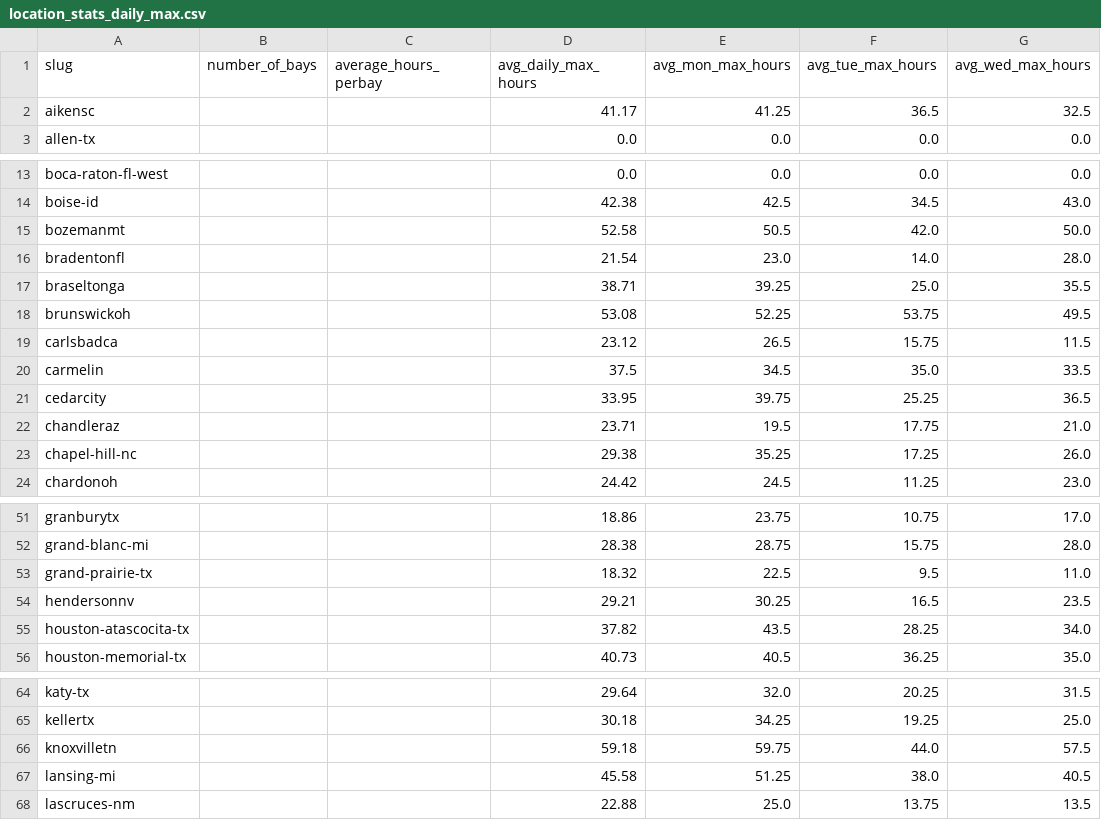
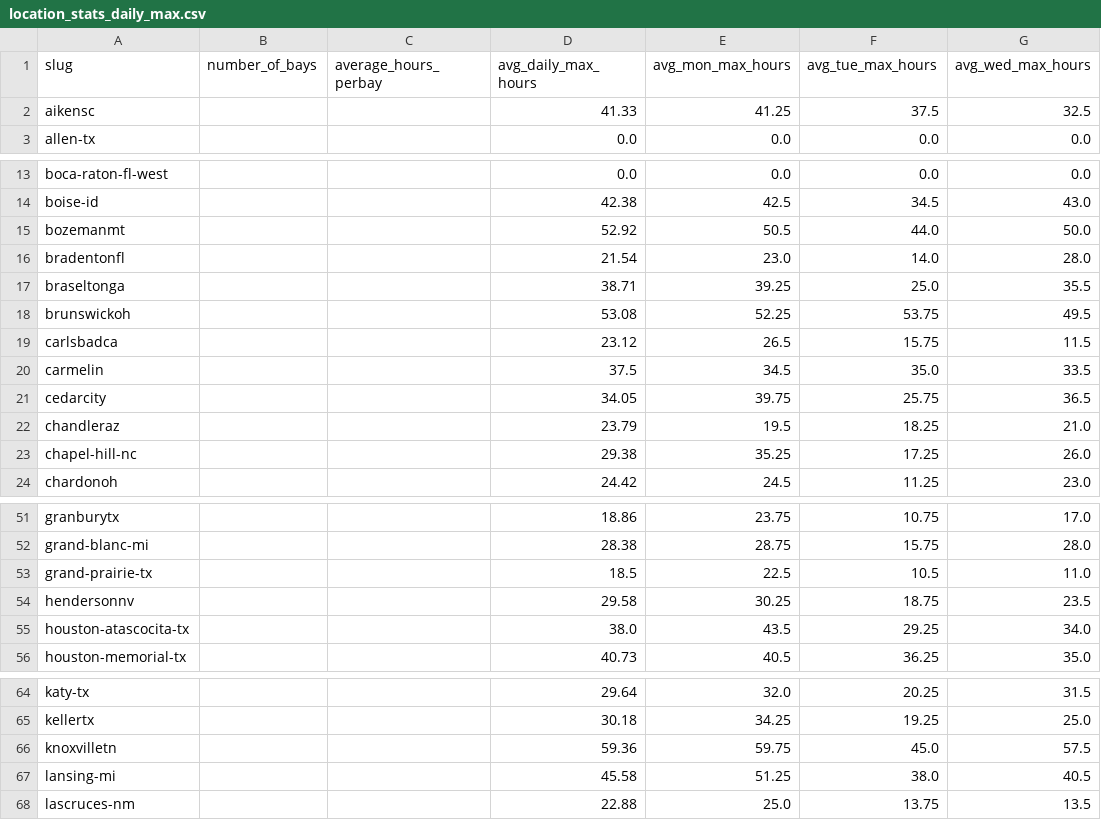
Before and after one commit to jwclark94/backninescrape, a CSV file: location_stats_daily_max.csv, drawn as a sheet; only a part is shown, gaps mark what is left out; the diff covers the shown part only; the diff names each change by its address in the sheet, - before the commit and + after, or states it on an @@ line.

```diff
--- a/location_stats_daily_max.csv
+++ b/location_stats_daily_max.csv
-D2 (avg_daily_max_hours): 41.17
+D2 (avg_daily_max_hours): 41.33
-F2 (avg_tue_max_hours): 36.5
+F2 (avg_tue_max_hours): 37.5
-D15 (avg_daily_max_hours): 52.58
+D15 (avg_daily_max_hours): 52.92
-F15 (avg_tue_max_hours): 42.0
+F15 (avg_tue_max_hours): 44.0
-D21 (avg_daily_max_hours): 33.95
+D21 (avg_daily_max_hours): 34.05
-F21 (avg_tue_max_hours): 25.25
+F21 (avg_tue_max_hours): 25.75
-D22 (avg_daily_max_hours): 23.71
+D22 (avg_daily_max_hours): 23.79
-F22 (avg_tue_max_hours): 17.75
+F22 (avg_tue_max_hours): 18.25
-D53 (avg_daily_max_hours): 18.32
+D53 (avg_daily_max_hours): 18.5
-F53 (avg_tue_max_hours): 9.5
+F53 (avg_tue_max_hours): 10.5
-D54 (avg_daily_max_hours): 29.21
+D54 (avg_daily_max_hours): 29.58
-F54 (avg_tue_max_hours): 16.5
+F54 (avg_tue_max_hours): 18.75
-D55 (avg_daily_max_hours): 37.82
+D55 (avg_daily_max_hours): 38.0
-F55 (avg_tue_max_hours): 28.25
+F55 (avg_tue_max_hours): 29.25
-D66 (avg_daily_max_hours): 59.18
+D66 (avg_daily_max_hours): 59.36
-F66 (avg_tue_max_hours): 44.0
+F66 (avg_tue_max_hours): 45.0
```
Also changed, not shown: 12 edited cells elsewhere in this file, booked_hours_daily_max.csv.
